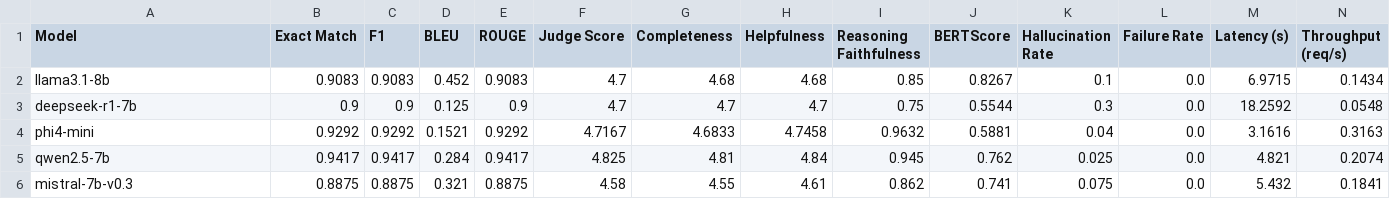
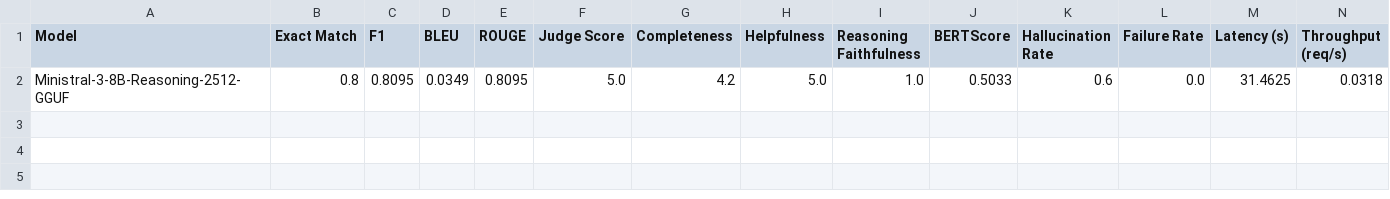
Before and after one commit to THEXPO/main_Nemo_pipeline, a CSV file: results/master_table.csv, drawn as a sheet; only a part is shown; removed rows and columns are numbered as before the commit, all else as after; rows hold the shown columns only; the diff names each change by its address in the sheet, - before the commit and + after, or states it on an @@ line.

Commit message:
Update BFSI LLM benchmark pipeline, results for 4 models, and inspection report

```diff
--- a/results/master_table.csv
+++ b/results/master_table.csv
-row 2: llama3.1-8b | 0.9083 | 0.9083 | 0.452 | 0.9083 | 4.7 | 4.68 | 4.68 | 0.85 | 0.8267 | 0.1 | 0.0 | 6.9715 | 0.1434
-row 3: deepseek-r1-7b | 0.9 | 0.9 | 0.125 | 0.9 | 4.7 | 4.7 | 4.7 | 0.75 | 0.5544 | 0.3 | 0.0 | 18.2592 | 0.0548
-row 4: phi4-mini | 0.9292 | 0.9292 | 0.1521 | 0.9292 | 4.7167 | 4.6833 | 4.7458 | 0.9632 | 0.5881 | 0.04 | 0.0 | 3.1616 | 0.3163
-row 5: qwen2.5-7b | 0.9417 | 0.9417 | 0.284 | 0.9417 | 4.825 | 4.81 | 4.84 | 0.945 | 0.762 | 0.025 | 0.0 | 4.821 | 0.2074
-row 6: mistral-7b-v0.3 | 0.8875 | 0.8875 | 0.321 | 0.8875 | 4.58 | 4.55 | 4.61 | 0.862 | 0.741 | 0.075 | 0.0 | 5.432 | 0.1841
+row 2: Ministral-3-8B-Reasoning-2512-GGUF | 0.8 | 0.8095 | 0.0349 | 0.8095 | 5.0 | 4.2 | 5.0 | 1.0 | 0.5033 | 0.6 | 0.0 | 31.4625 | 0.0318
```
Also changed, not shown: 46 other files.
